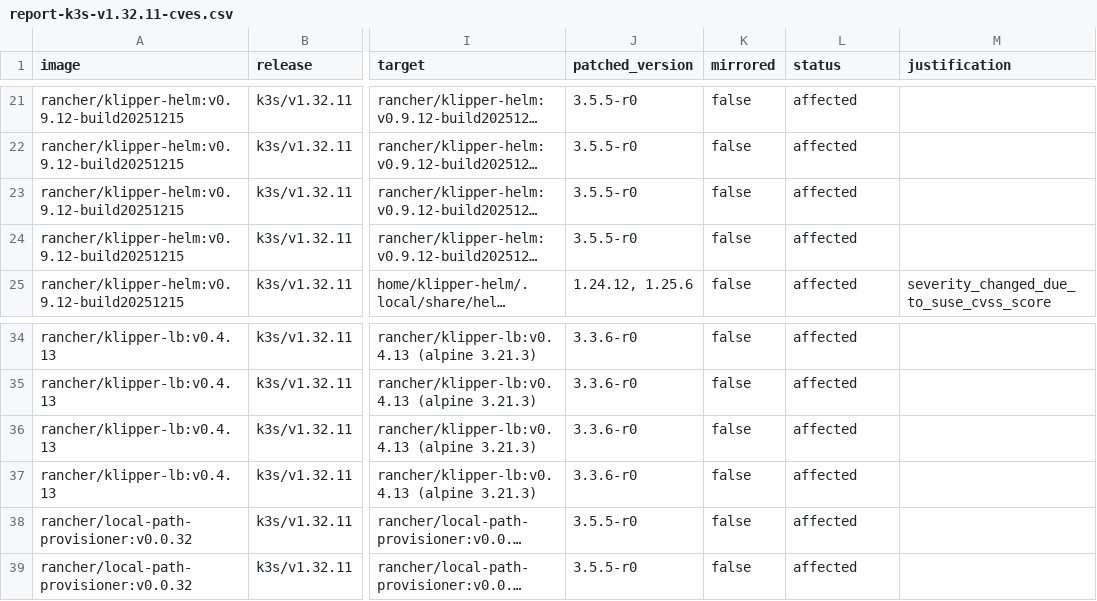
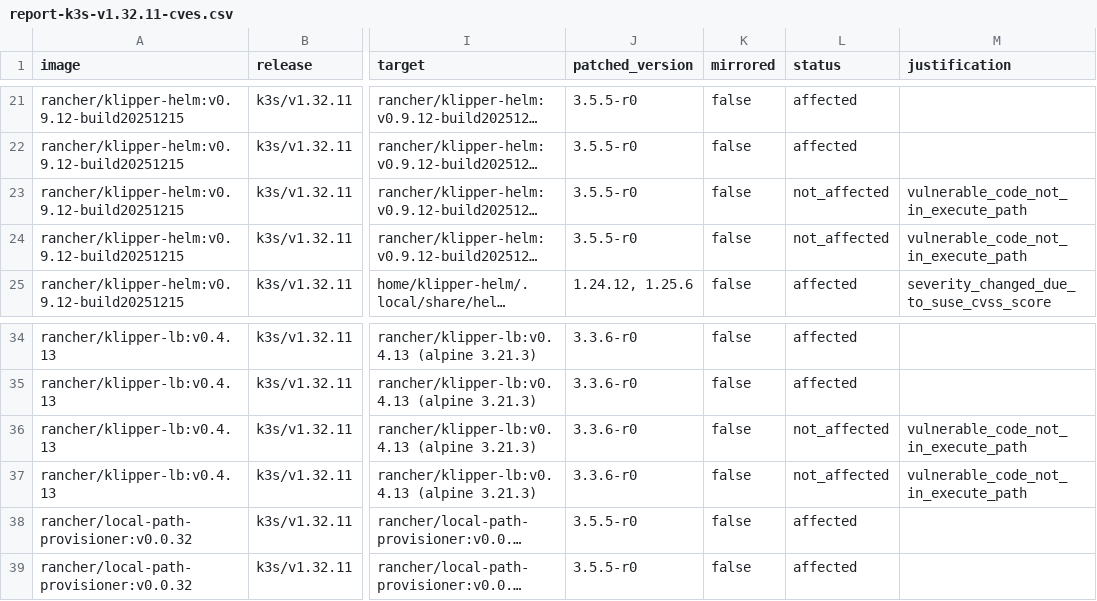
Before and after one commit to k3s-io/scans, a CSV file: docs/csv/report-k3s-v1.32.11-cves.csv, drawn as a sheet; only a part is shown, gaps mark what is left out; long unchanged cells end in …; the diff names each change by its address in the sheet, - before the commit and + after, or states it on an @@ line.

```diff
--- a/docs/csv/report-k3s-v1.32.11-cves.csv
+++ b/docs/csv/report-k3s-v1.32.11-cves.csv
-L23:L24 (status): affected
+L23:L24 (status): not_affected
-M23:M24 (justification): (empty)
+M23:M24 (justification): vulnerable_code_not_in_execute_path
-L36:L37 (status): affected
+L36:L37 (status): not_affected
-M36:M37 (justification): (empty)
+M36:M37 (justification): vulnerable_code_not_in_execute_path
```
Also changed, not shown: docs/csv/report-k3s-v1.33.7-cves.csv, docs/csv/report-k3s-v1.34.3-cves.csv, 10 other files.
